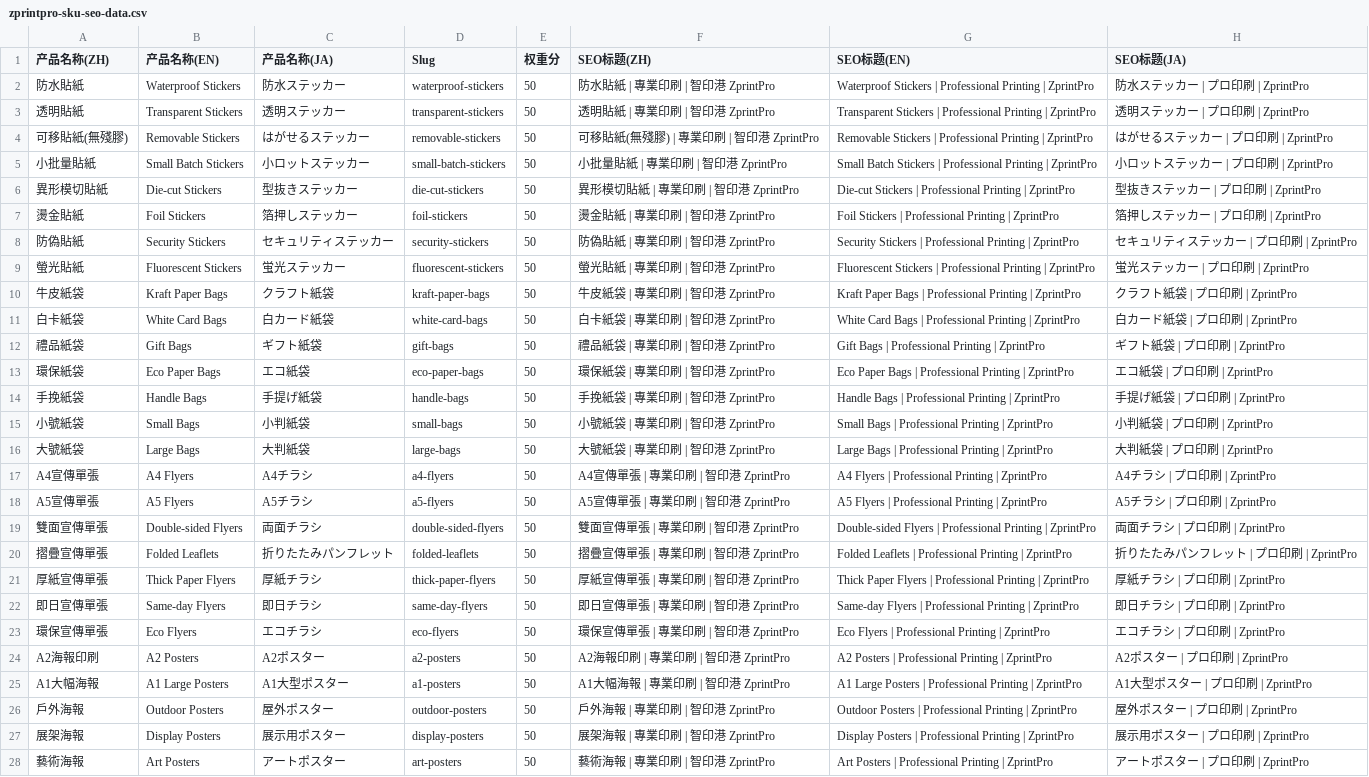
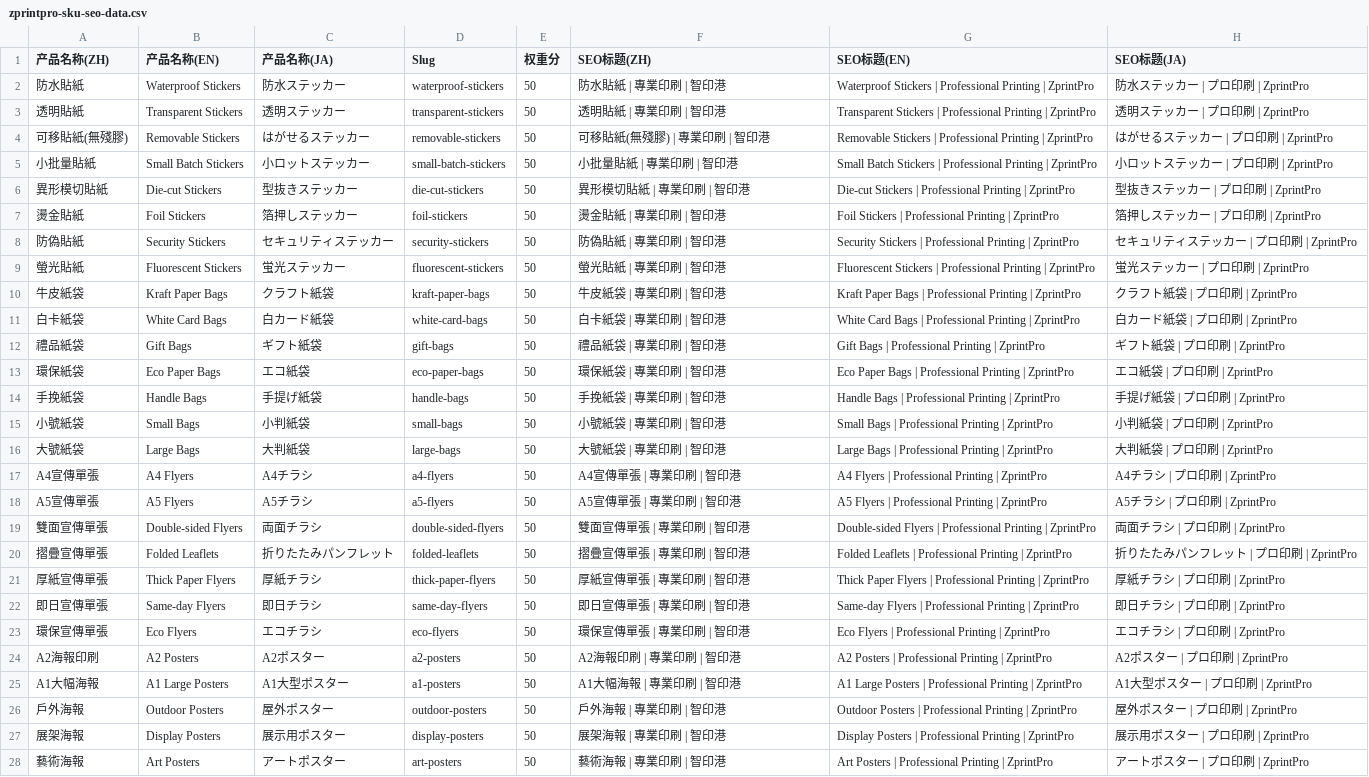
Before and after one commit to zprintprohk-rgb/zprintpro, a CSV file: zprintpro-sku-seo-data.csv, drawn as a sheet; only a part is shown; the diff covers the shown part only; the diff names each change by its address in the sheet, - before the commit and + after, or states it on an @@ line.

Commit message:
feat(seo): 单品牌化收尾 + 月曆 en/ja Pillar + blog 指纹清毒 + 两条执行纪律
本批 (2026-09-13, K3 已授权范围):
1. 单品牌分层落地: zprintpro-sku-seo-data.csv 69 处「智印港 ZprintPro」-> 智印港 (zh-hk 单品牌);
   sku-seo-data.ts 2 个名片 SKU title 尾缀归位智印港
2. blog-data zh-hk/en/ja: 指纹清毒 183 处 (18,500->8,000+ 34 处; 假作者 90 处改机构署名;
   LinkedIn 59 处 4 变体全撤) + en/ja 月曆 Pillar 升级 (en 2,107 词 / ja 4,416 字, 44/44 内链)
3. AGENTS.md §0.26.9 追加第 6 条 (禁 pwsh 内联 node -e, 源于同日两次静默失败);
   §12 写入规则追加「危险写入脚本三件套」(计数断言 + 结果形状断言 + 备份, 断言未过不得写盘)
4. scripts/regen-guard.mjs (新): 派生文件 regen 前后按 slug 集合比对,丢失即 exit 1
   (起因: 202e7698 用 75 行 CSV 覆盖 100 条 TS, 24 SKU 静默丢 SEO)
5. docs: v93 三份指令书 + 本会话呈报 K3 报告 + 19 项裁决书落库

门禁: tsc 54=54 持平 / build exit 0 / check-encoding 11 文件 UTF-8 LF /
check-brand-mentions --strict A 类 0 命中 / regen-guard 105 entries 不掉
数据来源: git 本地实测 + node 只读断言脚本 .hermes/verify-batch-0913.cjs

```diff
--- a/zprintpro-sku-seo-data.csv
+++ b/zprintpro-sku-seo-data.csv
-F2 (SEO标题(ZH)): 防水貼紙 | 專業印刷 | 智印港 ZprintPro
+F2 (SEO标题(ZH)): 防水貼紙 | 專業印刷 | 智印港
-F3 (SEO标题(ZH)): 透明貼紙 | 專業印刷 | 智印港 ZprintPro
+F3 (SEO标题(ZH)): 透明貼紙 | 專業印刷 | 智印港
-F4 (SEO标题(ZH)): 可移貼紙(無殘膠) | 專業印刷 | 智印港 ZprintPro
+F4 (SEO标题(ZH)): 可移貼紙(無殘膠) | 專業印刷 | 智印港
-F5 (SEO标题(ZH)): 小批量貼紙 | 專業印刷 | 智印港 ZprintPro
+F5 (SEO标题(ZH)): 小批量貼紙 | 專業印刷 | 智印港
-F6 (SEO标题(ZH)): 異形模切貼紙 | 專業印刷 | 智印港 ZprintPro
+F6 (SEO标题(ZH)): 異形模切貼紙 | 專業印刷 | 智印港
-F7 (SEO标题(ZH)): 燙金貼紙 | 專業印刷 | 智印港 ZprintPro
+F7 (SEO标题(ZH)): 燙金貼紙 | 專業印刷 | 智印港
-F8 (SEO标题(ZH)): 防偽貼紙 | 專業印刷 | 智印港 ZprintPro
+F8 (SEO标题(ZH)): 防偽貼紙 | 專業印刷 | 智印港
-F9 (SEO标题(ZH)): 螢光貼紙 | 專業印刷 | 智印港 ZprintPro
+F9 (SEO标题(ZH)): 螢光貼紙 | 專業印刷 | 智印港
-F10 (SEO标题(ZH)): 牛皮紙袋 | 專業印刷 | 智印港 ZprintPro
+F10 (SEO标题(ZH)): 牛皮紙袋 | 專業印刷 | 智印港
-F11 (SEO标题(ZH)): 白卡紙袋 | 專業印刷 | 智印港 ZprintPro
+F11 (SEO标题(ZH)): 白卡紙袋 | 專業印刷 | 智印港
-F12 (SEO标题(ZH)): 禮品紙袋 | 專業印刷 | 智印港 ZprintPro
+F12 (SEO标题(ZH)): 禮品紙袋 | 專業印刷 | 智印港
-F13 (SEO标题(ZH)): 環保紙袋 | 專業印刷 | 智印港 ZprintPro
+F13 (SEO标题(ZH)): 環保紙袋 | 專業印刷 | 智印港
-F14 (SEO标题(ZH)): 手挽紙袋 | 專業印刷 | 智印港 ZprintPro
+F14 (SEO标题(ZH)): 手挽紙袋 | 專業印刷 | 智印港
-F15 (SEO标题(ZH)): 小號紙袋 | 專業印刷 | 智印港 ZprintPro
+F15 (SEO标题(ZH)): 小號紙袋 | 專業印刷 | 智印港
-F16 (SEO标题(ZH)): 大號紙袋 | 專業印刷 | 智印港 ZprintPro
+F16 (SEO标题(ZH)): 大號紙袋 | 專業印刷 | 智印港
-F17 (SEO标题(ZH)): A4宣傳單張 | 專業印刷 | 智印港 ZprintPro
+F17 (SEO标题(ZH)): A4宣傳單張 | 專業印刷 | 智印港
-F18 (SEO标题(ZH)): A5宣傳單張 | 專業印刷 | 智印港 ZprintPro
+F18 (SEO标题(ZH)): A5宣傳單張 | 專業印刷 | 智印港
-F19 (SEO标题(ZH)): 雙面宣傳單張 | 專業印刷 | 智印港 ZprintPro
+F19 (SEO标题(ZH)): 雙面宣傳單張 | 專業印刷 | 智印港
-F20 (SEO标题(ZH)): 摺疊宣傳單張 | 專業印刷 | 智印港 ZprintPro
+F20 (SEO标题(ZH)): 摺疊宣傳單張 | 專業印刷 | 智印港
-F21 (SEO标题(ZH)): 厚紙宣傳單張 | 專業印刷 | 智印港 ZprintPro
+F21 (SEO标题(ZH)): 厚紙宣傳單張 | 專業印刷 | 智印港
-F22 (SEO标题(ZH)): 即日宣傳單張 | 專業印刷 | 智印港 ZprintPro
+F22 (SEO标题(ZH)): 即日宣傳單張 | 專業印刷 | 智印港
-F23 (SEO标题(ZH)): 環保宣傳單張 | 專業印刷 | 智印港 ZprintPro
+F23 (SEO标题(ZH)): 環保宣傳單張 | 專業印刷 | 智印港
-F24 (SEO标题(ZH)): A2海報印刷 | 專業印刷 | 智印港 ZprintPro
+F24 (SEO标题(ZH)): A2海報印刷 | 專業印刷 | 智印港
-F25 (SEO标题(ZH)): A1大幅海報 | 專業印刷 | 智印港 ZprintPro
+F25 (SEO标题(ZH)): A1大幅海報 | 專業印刷 | 智印港
-F26 (SEO标题(ZH)): 戶外海報 | 專業印刷 | 智印港 ZprintPro
+F26 (SEO标题(ZH)): 戶外海報 | 專業印刷 | 智印港
-F27 (SEO标题(ZH)): 展架海報 | 專業印刷 | 智印港 ZprintPro
+F27 (SEO标题(ZH)): 展架海報 | 專業印刷 | 智印港
-F28 (SEO标题(ZH)): 藝術海報 | 專業印刷 | 智印港 ZprintPro
+F28 (SEO标题(ZH)): 藝術海報 | 專業印刷 | 智印港
```
Also changed, not shown: 42 edited cells elsewhere in this file, 11 other files.
